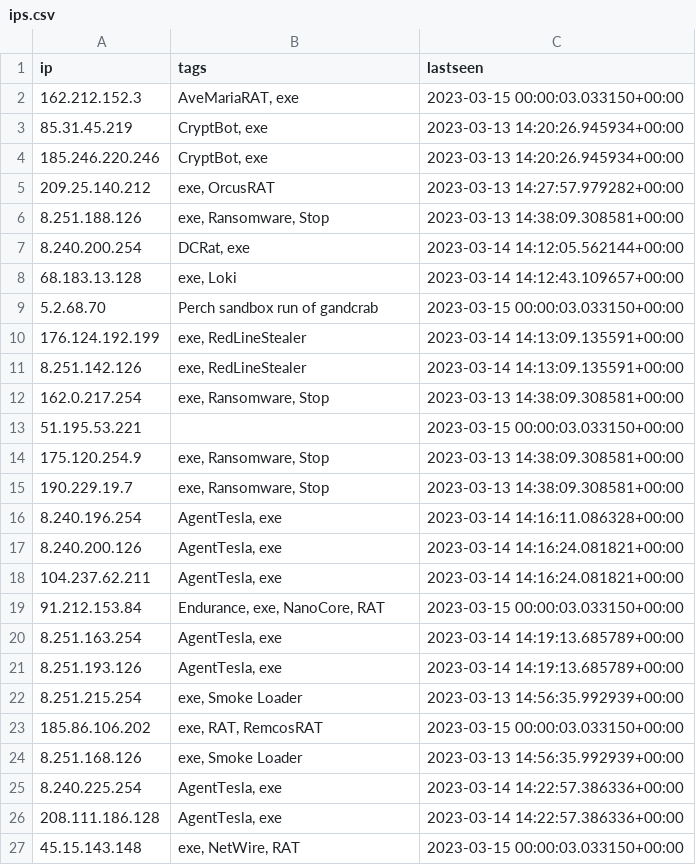
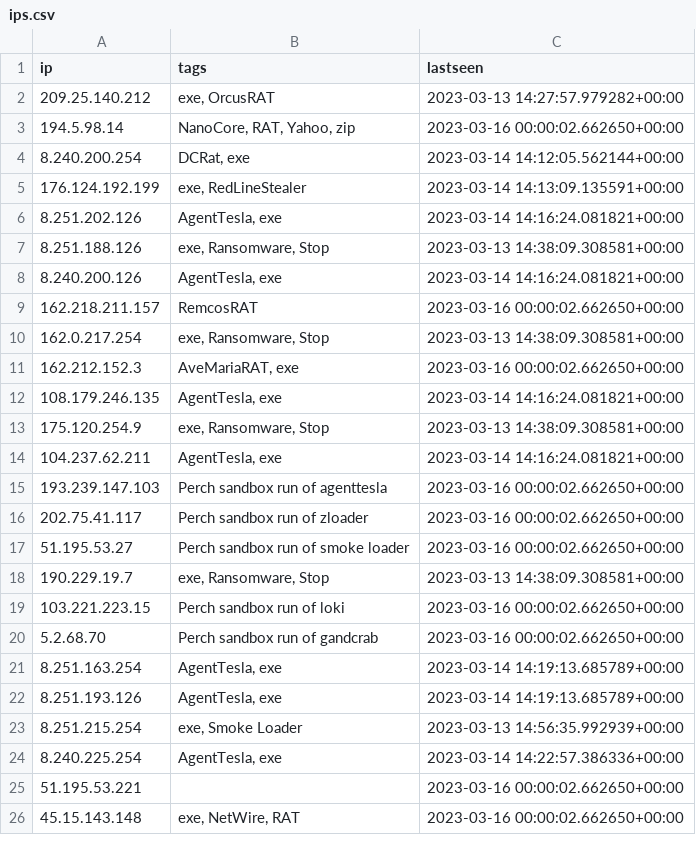
Before and after one commit to ConnectWise-Software/ConnectWise-CRU, a CSV file: ips.csv, drawn as a sheet; only a part is shown; the diff covers the shown part only.

```diff
--- a/ips.csv
+++ b/ips.csv
@@ -1,20 +1,21 @@
 "ip","tags","lastseen"
-"162.212.152.3","AveMariaRAT, exe","2023-03-15 00:00:03.033150+00:00"
-"85.31.45.219","CryptBot, exe","2023-03-13 14:20:26.945934+00:00"
-"185.246.220.246","CryptBot, exe","2023-03-13 14:20:26.945934+00:00"
 "209.25.140.212","exe, OrcusRAT","2023-03-13 14:27:57.979282+00:00"
+"194.5.98.14","NanoCore, RAT, Yahoo, zip","2023-03-16 00:00:02.662650+00:00"
+"8.240.200.254","DCRat, exe","2023-03-14 14:12:05.562144+00:00"
+"176.124.192.199","exe, RedLineStealer","2023-03-14 14:13:09.135591+00:00"
+"8.251.202.126","AgentTesla, exe","2023-03-14 14:16:24.081821+00:00"
 "8.251.188.126","exe, Ransomware, Stop","2023-03-13 14:38:09.308581+00:00"
-"8.240.200.254","DCRat, exe","2023-03-14 14:12:05.562144+00:00"
-"68.183.13.128","exe, Loki","2023-03-14 14:12:43.109657+00:00"
-"5.2.68.70","Perch sandbox run of gandcrab","2023-03-15 00:00:03.033150+00:00"
-"176.124.192.199","exe, RedLineStealer","2023-03-14 14:13:09.135591+00:00"
-"8.251.142.126","exe, RedLineStealer","2023-03-14 14:13:09.135591+00:00"
+"8.240.200.126","AgentTesla, exe","2023-03-14 14:16:24.081821+00:00"
+"162.218.211.157","RemcosRAT","2023-03-16 00:00:02.662650+00:00"
 "162.0.217.254","exe, Ransomware, Stop","2023-03-13 14:38:09.308581+00:00"
-"51.195.53.221","","2023-03-15 00:00:03.033150+00:00"
+"162.212.152.3","AveMariaRAT, exe","2023-03-16 00:00:02.662650+00:00"
+"108.179.246.135","AgentTesla, exe","2023-03-14 14:16:24.081821+00:00"
 "175.120.254.9","exe, Ransomware, Stop","2023-03-13 14:38:09.308581+00:00"
+"104.237.62.211","AgentTesla, exe","2023-03-14 14:16:24.081821+00:00"
+"193.239.147.103","Perch sandbox run of agenttesla","2023-03-16 00:00:02.662650+00:00"
+"202.75.41.117","Perch sandbox run of zloader","2023-03-16 00:00:02.662650+00:00"
+"51.195.53.27","Perch sandbox run of smoke loader","2023-03-16 00:00:02.662650+00:00"
 "190.229.19.7","exe, Ransomware, Stop","2023-03-13 14:38:09.308581+00:00"
-"8.240.196.254","AgentTesla, exe","2023-03-14 14:16:11.086328+00:00"
-"8.240.200.126","AgentTesla, exe","2023-03-14 14:16:24.081821+00:00"
-"104.237.62.211","AgentTesla, exe","2023-03-14 14:16:24.081821+00:00"
-"91.212.153.84","Endurance, exe, NanoCore, RAT","2023-03-15 00:00:03.033150+00:00"
+"103.221.223.15","Perch sandbox run of loki","2023-03-16 00:00:02.662650+00:00"
+"5.2.68.70","Perch sandbox run of gandcrab","2023-03-16 00:00:02.662650+00:00"
 "8.251.163.254","AgentTesla, exe","2023-03-14 14:19:13.685789+00:00"
@@ -22,6 +23,4 @@
 "8.251.215.254","exe, Smoke Loader","2023-03-13 14:56:35.992939+00:00"
-"185.86.106.202","exe, RAT, RemcosRAT","2023-03-15 00:00:03.033150+00:00"
-"8.251.168.126","exe, Smoke Loader","2023-03-13 14:56:35.992939+00:00"
 "8.240.225.254","AgentTesla, exe","2023-03-14 14:22:57.386336+00:00"
-"208.111.186.128","AgentTesla, exe","2023-03-14 14:22:57.386336+00:00"
-"45.15.143.148","exe, NetWire, RAT","2023-03-15 00:00:03.033150+00:00"
+"51.195.53.221","","2023-03-16 00:00:02.662650+00:00"
+"45.15.143.148","exe, NetWire, RAT","2023-03-16 00:00:02.662650+00:00"
```
Also changed, not shown: 10 added rows, 20 removed rows, 2 moved rows and 5 edited cells elsewhere in this file, mozitracker.csv, 1 other file.
